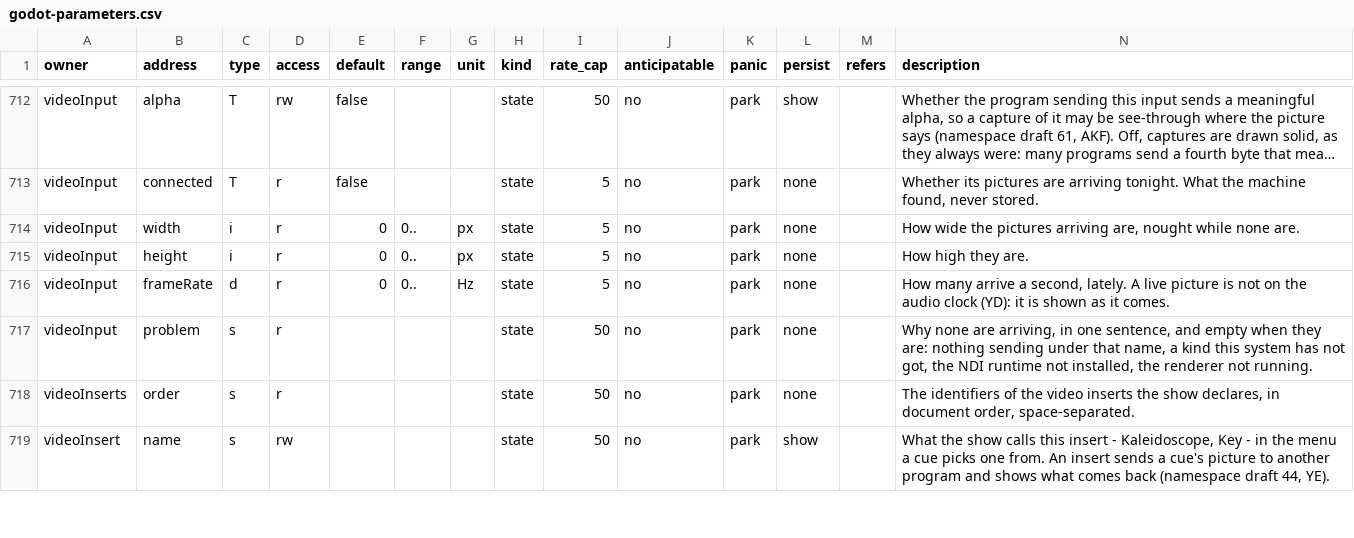
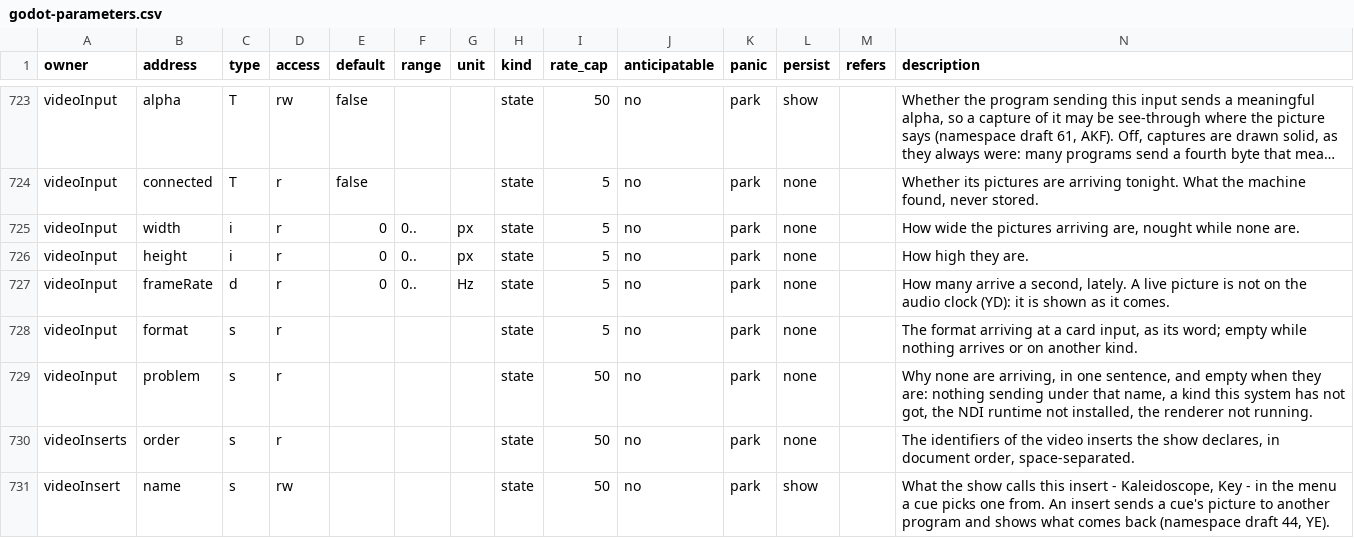
Before and after one commit to pob31/go.dot, a CSV file: docs/parameters/godot-parameters.csv, drawn as a sheet; only a part is shown, gaps mark what is left out; long unchanged cells end in …; rows hold the shown columns only; the diff covers the shown part only; the diff names each change by its address in the sheet, - before the commit and + after, or states it on an @@ line.

```diff
--- a/docs/parameters/godot-parameters.csv
+++ b/docs/parameters/godot-parameters.csv
+row 728: videoInput | format | s | r |  |  |  | state | 5 | no | park | none |  | The format arriving at a card input, as its word; empty while nothing arrives or on another kind.
```
Also changed, not shown: 11 added rows and 4 edited cells elsewhere in this file, 16 other files.
